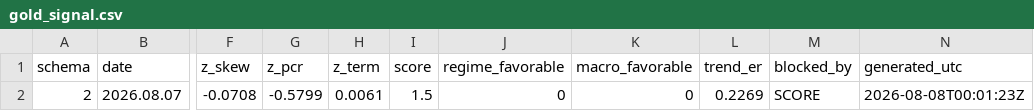
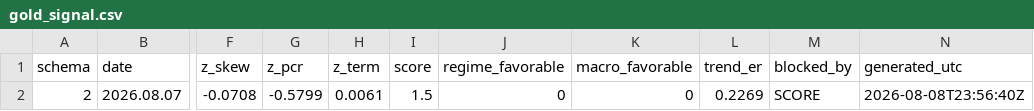
Before and after one commit to GeneTheStoic/gold-signal-feed, a CSV file: feed/gold_signal.csv, drawn as a sheet; only a part is shown, gaps mark what is left out; the diff names each change by its address in the sheet, - before the commit and + after, or states it on an @@ line.

Commit message:
feed 2026-08-08

```diff
--- a/feed/gold_signal.csv
+++ b/feed/gold_signal.csv
-N2 (generated_utc): 2026-08-08T00:01:23Z
+N2 (generated_utc): 2026-08-08T23:56:40Z
```
